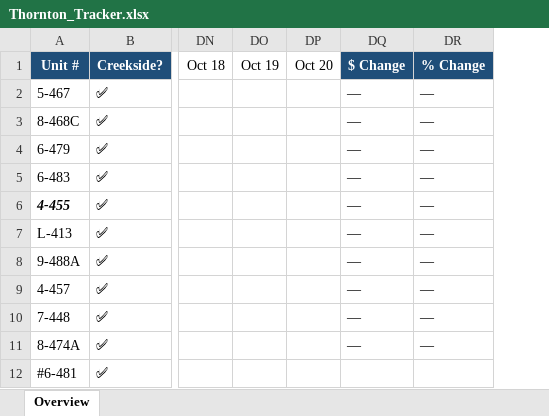
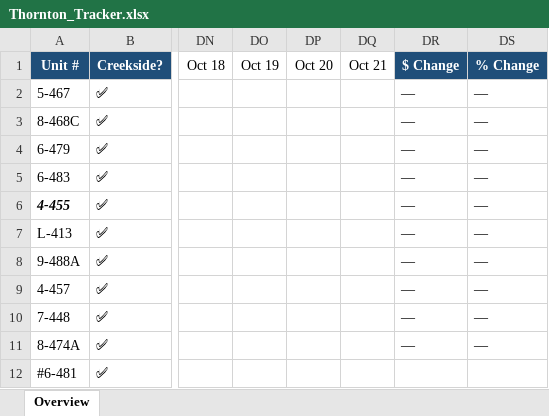
Before and after one commit to hollakoala/thornton-tracker, an Excel workbook: data/Thornton_Tracker.xlsx, sheet Overview, drawn as a sheet; only a part is shown, gaps mark what is left out; values as stored, in another font and other column widths than the file's, no borders; the diff names each change by its address in the sheet, - before the commit and + after, or states it on an @@ line.

```diff
--- a/data/Thornton_Tracker.xlsx (sheet Overview)
+++ b/data/Thornton_Tracker.xlsx (sheet Overview)
+column DQ (Oct 21), empty
```
Also changed, not shown: 2 other files.
